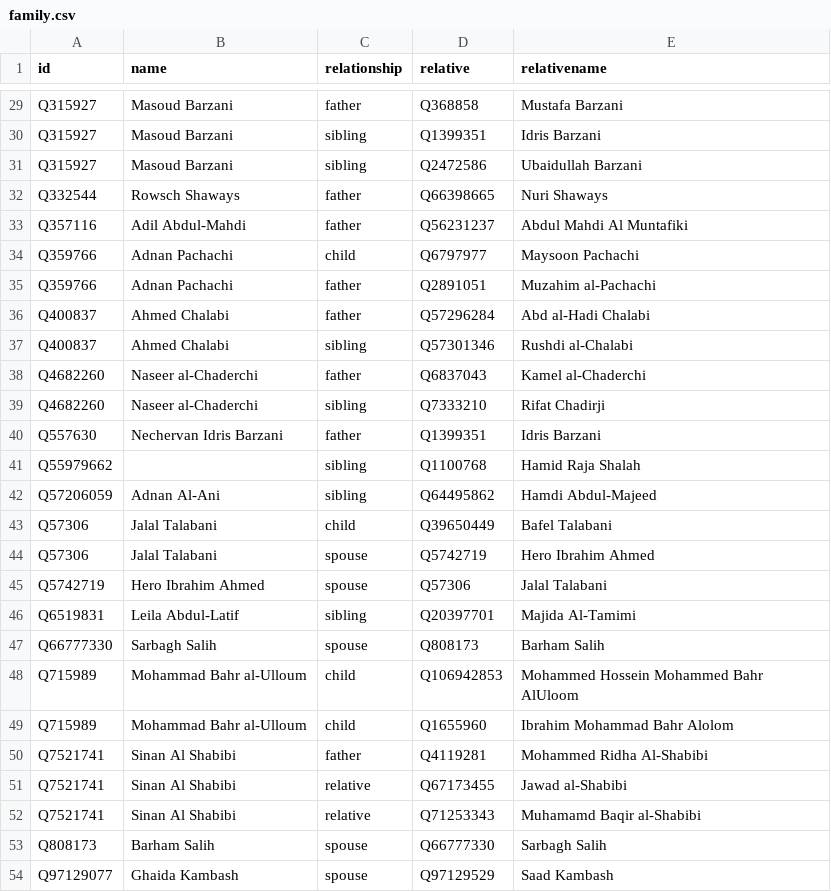
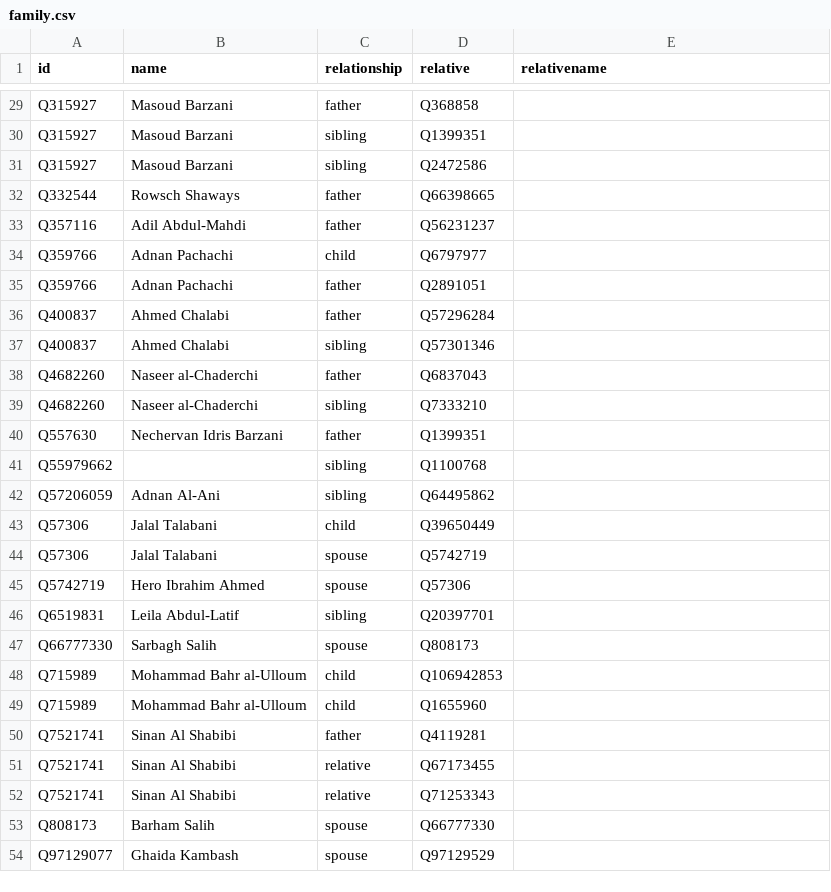
Before and after one commit to every-politician-scrapers/iraq-ministers, a CSV file: html/family.csv, drawn as a sheet; only a part is shown, gaps mark what is left out; the diff covers the shown part only; the diff names each change by its address in the sheet, - before the commit and + after, or states it on an @@ line.

```diff
--- a/html/family.csv
+++ b/html/family.csv
-E29 (relativename): Mustafa Barzani
+E29 (relativename): (empty)
-E30 (relativename): Idris Barzani
+E30 (relativename): (empty)
-E31 (relativename): Ubaidullah Barzani
+E31 (relativename): (empty)
-E32 (relativename): Nuri Shaways
+E32 (relativename): (empty)
-E33 (relativename): Abdul Mahdi Al Muntafiki
+E33 (relativename): (empty)
-E34 (relativename): Maysoon Pachachi
+E34 (relativename): (empty)
-E35 (relativename): Muzahim al-Pachachi
+E35 (relativename): (empty)
-E36 (relativename): Abd al-Hadi Chalabi
+E36 (relativename): (empty)
-E37 (relativename): Rushdi al-Chalabi
+E37 (relativename): (empty)
-E38 (relativename): Kamel al-Chaderchi
+E38 (relativename): (empty)
-E39 (relativename): Rifat Chadirji
+E39 (relativename): (empty)
-E40 (relativename): Idris Barzani
+E40 (relativename): (empty)
-E41 (relativename): Hamid Raja Shalah
+E41 (relativename): (empty)
-E42 (relativename): Hamdi Abdul-Majeed
+E42 (relativename): (empty)
-E43 (relativename): Bafel Talabani
+E43 (relativename): (empty)
-E44 (relativename): Hero Ibrahim Ahmed
+E44 (relativename): (empty)
-E45 (relativename): Jalal Talabani
+E45 (relativename): (empty)
-E46 (relativename): Majida Al-Tamimi
+E46 (relativename): (empty)
-E47 (relativename): Barham Salih
+E47 (relativename): (empty)
-E48 (relativename): Mohammed Hossein Mohammed Bahr AlUloom
+E48 (relativename): (empty)
-E49 (relativename): Ibrahim Mohammad Bahr Alolom
+E49 (relativename): (empty)
-E50 (relativename): Mohammed Ridha Al-Shabibi
+E50 (relativename): (empty)
-E51 (relativename): Jawad al-Shabibi
+E51 (relativename): (empty)
-E52 (relativename): Muhamamd Baqir al-Shabibi
+E52 (relativename): (empty)
-E53 (relativename): Sarbagh Salih
+E53 (relativename): (empty)
-E54 (relativename): Saad Kambash
+E54 (relativename): (empty)
```
Also changed, not shown: 27 edited cells elsewhere in this file.
